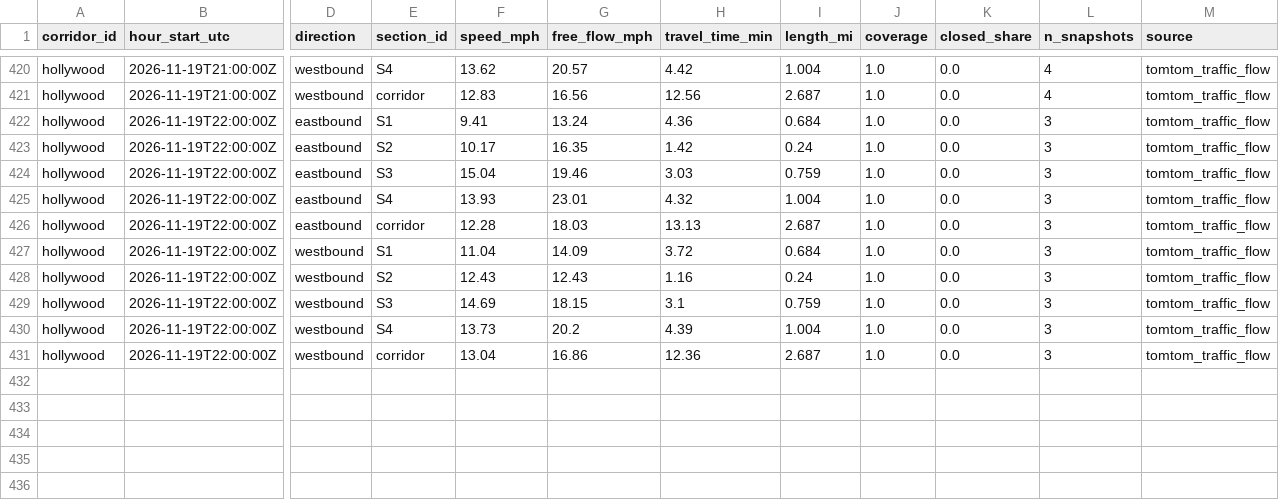
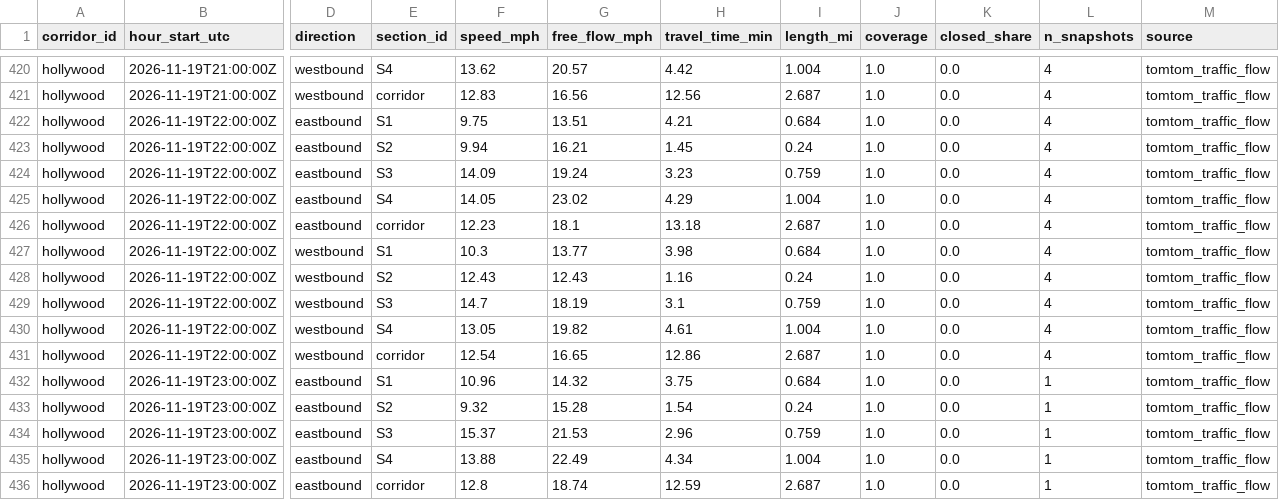
Before and after one commit to here/aviary, a CSV file: data/corridors/hollywood/traffic/hollywood_traffic_2026-11.csv, drawn as a sheet; only a part is shown, gaps mark what is left out; rows hold the shown columns only; the diff covers the shown part only; the diff names each change by its address in the sheet, - before the commit and + after, or states it on an @@ line.

```diff
--- a/data/corridors/hollywood/traffic/hollywood_traffic_2026-11.csv
+++ b/data/corridors/hollywood/traffic/hollywood_traffic_2026-11.csv
-F422 (speed_mph): 9.41
+F422 (speed_mph): 9.75
-G422 (free_flow_mph): 13.24
+G422 (free_flow_mph): 13.51
-H422 (travel_time_min): 4.36
+H422 (travel_time_min): 4.21
-L422:L431 (n_snapshots): 3
+L422:L431 (n_snapshots): 4
-F423 (speed_mph): 10.17
+F423 (speed_mph): 9.94
-G423 (free_flow_mph): 16.35
+G423 (free_flow_mph): 16.21
-H423 (travel_time_min): 1.42
+H423 (travel_time_min): 1.45
-F424 (speed_mph): 15.04
+F424 (speed_mph): 14.09
-G424 (free_flow_mph): 19.46
+G424 (free_flow_mph): 19.24
-H424 (travel_time_min): 3.03
+H424 (travel_time_min): 3.23
-F425 (speed_mph): 13.93
+F425 (speed_mph): 14.05
-G425 (free_flow_mph): 23.01
+G425 (free_flow_mph): 23.02
-H425 (travel_time_min): 4.32
+H425 (travel_time_min): 4.29
-F426 (speed_mph): 12.28
+F426 (speed_mph): 12.23
-G426 (free_flow_mph): 18.03
+G426 (free_flow_mph): 18.1
-H426 (travel_time_min): 13.13
+H426 (travel_time_min): 13.18
-F427 (speed_mph): 11.04
+F427 (speed_mph): 10.3
-G427 (free_flow_mph): 14.09
+G427 (free_flow_mph): 13.77
-H427 (travel_time_min): 3.72
+H427 (travel_time_min): 3.98
-F429 (speed_mph): 14.69
+F429 (speed_mph): 14.7
-G429 (free_flow_mph): 18.15
+G429 (free_flow_mph): 18.19
-F430 (speed_mph): 13.73
+F430 (speed_mph): 13.05
-G430 (free_flow_mph): 20.2
+G430 (free_flow_mph): 19.82
-H430 (travel_time_min): 4.39
+H430 (travel_time_min): 4.61
-F431 (speed_mph): 13.04
+F431 (speed_mph): 12.54
-G431 (free_flow_mph): 16.86
+G431 (free_flow_mph): 16.65
-H431 (travel_time_min): 12.36
+H431 (travel_time_min): 12.86
+row 432: hollywood | 2026-11-19T23:00:00Z | eastbound | S1 | 10.96 | 14.32 | 3.75 | 0.684 | 1.0 | 0.0 | 1 | tomtom_traffic_flow
+row 433: hollywood | 2026-11-19T23:00:00Z | eastbound | S2 | 9.32 | 15.28 | 1.54 | 0.24 | 1.0 | 0.0 | 1 | tomtom_traffic_flow
+row 434: hollywood | 2026-11-19T23:00:00Z | eastbound | S3 | 15.37 | 21.53 | 2.96 | 0.759 | 1.0 | 0.0 | 1 | tomtom_traffic_flow
+row 435: hollywood | 2026-11-19T23:00:00Z | eastbound | S4 | 13.88 | 22.49 | 4.34 | 1.004 | 1.0 | 0.0 | 1 | tomtom_traffic_flow
+row 436: hollywood | 2026-11-19T23:00:00Z | eastbound | corridor | 12.8 | 18.74 | 12.59 | 2.687 | 1.0 | 0.0 | 1 | tomtom_traffic_flow
```
Also changed, not shown: 5 added rows elsewhere in this file, data/corridors/fountain/traffic/fountain_traffic_2026-11.csv, data/corridors/olympic/traffic/olympic_traffic_2026-11.csv, 16 other files.
